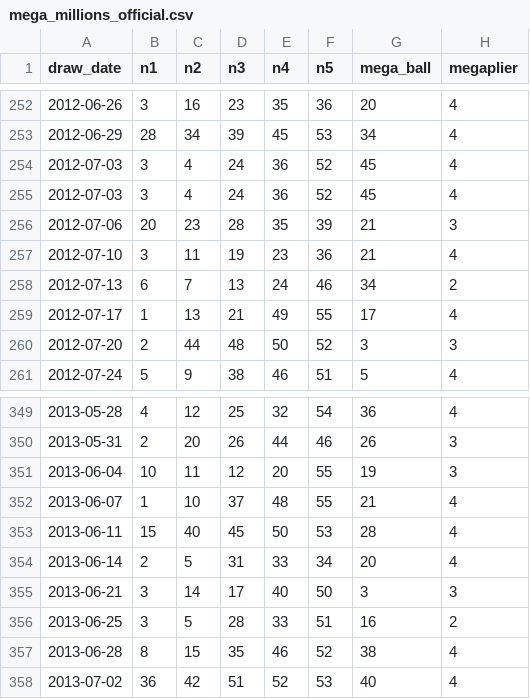
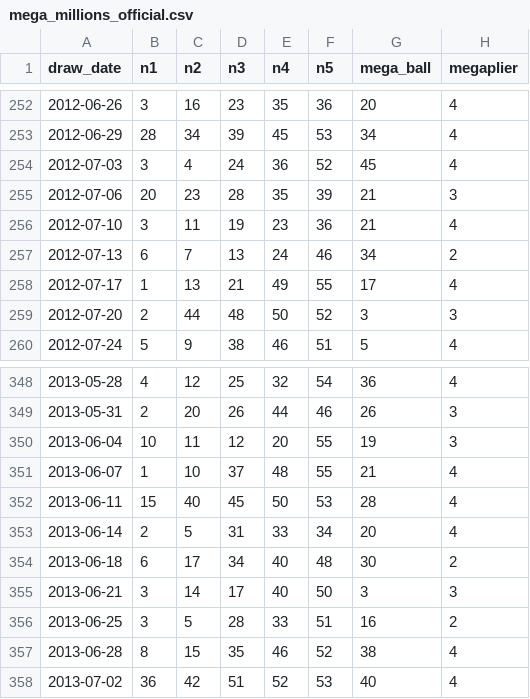
Before and after one commit to FireTyrant/SQL-Portfolio-Projects, a CSV file: project-2-mega-millions/data/mega_millions_official.csv, drawn as a sheet; only a part is shown, gaps mark what is left out; removed rows and columns are numbered as before the commit, all else as after; the diff names each change by its address in the sheet, - before the commit and + after, or states it on an @@ line.

```diff
--- a/project-2-mega-millions/data/mega_millions_official.csv
+++ b/project-2-mega-millions/data/mega_millions_official.csv
-row 255: 2012-07-03 | 3 | 4 | 24 | 36 | 52 | 45 | 4
+row 354: 2013-06-18 | 6 | 17 | 34 | 40 | 48 | 30 | 2
```
Also changed, not shown: 4 other files.
